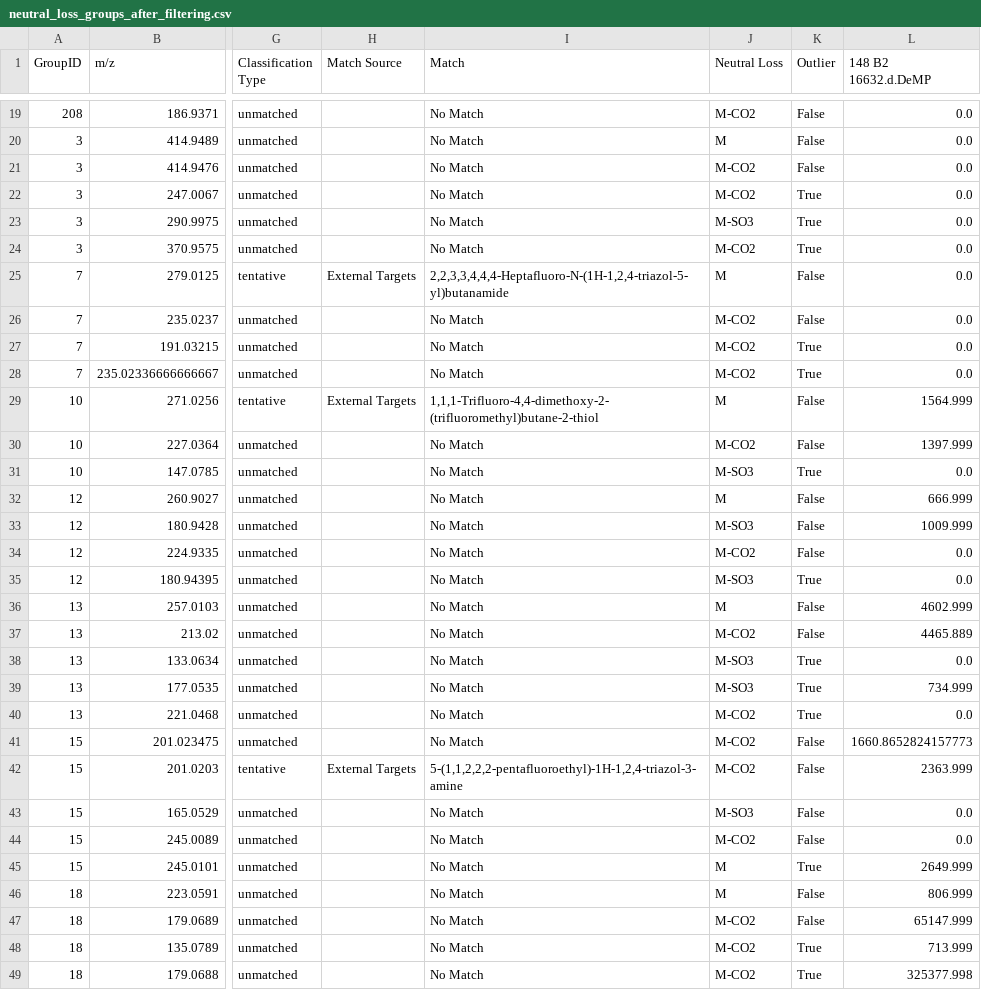
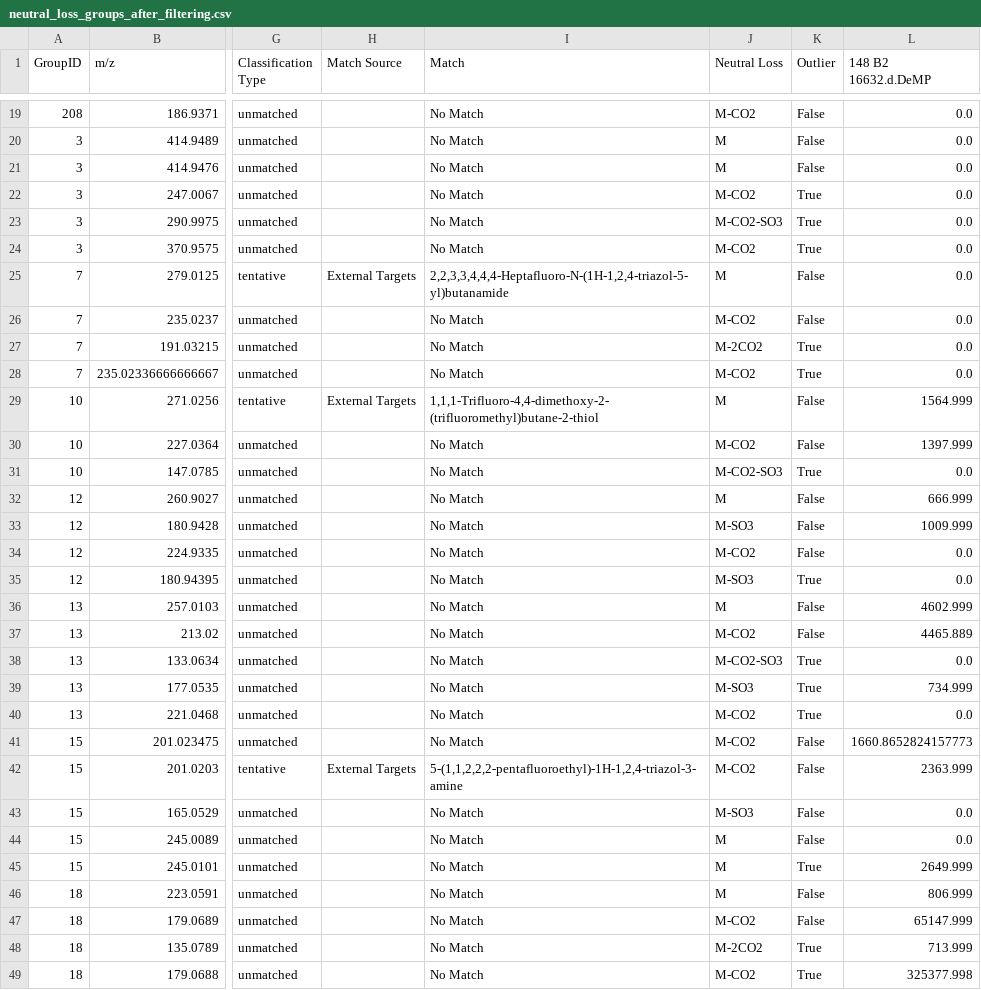
Before and after one commit to greg1d/PFAS-IMplementor-for-Mass-Spectrometry--PIMMS-, a CSV file: neutral_loss_groups_after_filtering.csv, drawn as a sheet; only a part is shown, gaps mark what is left out; the diff names each change by its address in the sheet, - before the commit and + after, or states it on an @@ line.

```diff
--- a/neutral_loss_groups_after_filtering.csv
+++ b/neutral_loss_groups_after_filtering.csv
-J21 (Neutral Loss): M-CO2
+J21 (Neutral Loss): M
-J23 (Neutral Loss): M-SO3
+J23 (Neutral Loss): M-CO2-SO3
-J27 (Neutral Loss): M-CO2
+J27 (Neutral Loss): M-2CO2
-J31 (Neutral Loss): M-SO3
+J31 (Neutral Loss): M-CO2-SO3
-J38 (Neutral Loss): M-SO3
+J38 (Neutral Loss): M-CO2-SO3
-J44 (Neutral Loss): M-CO2
+J44 (Neutral Loss): M
-J48 (Neutral Loss): M-CO2
+J48 (Neutral Loss): M-2CO2
```
Also changed, not shown: 1 other file.
